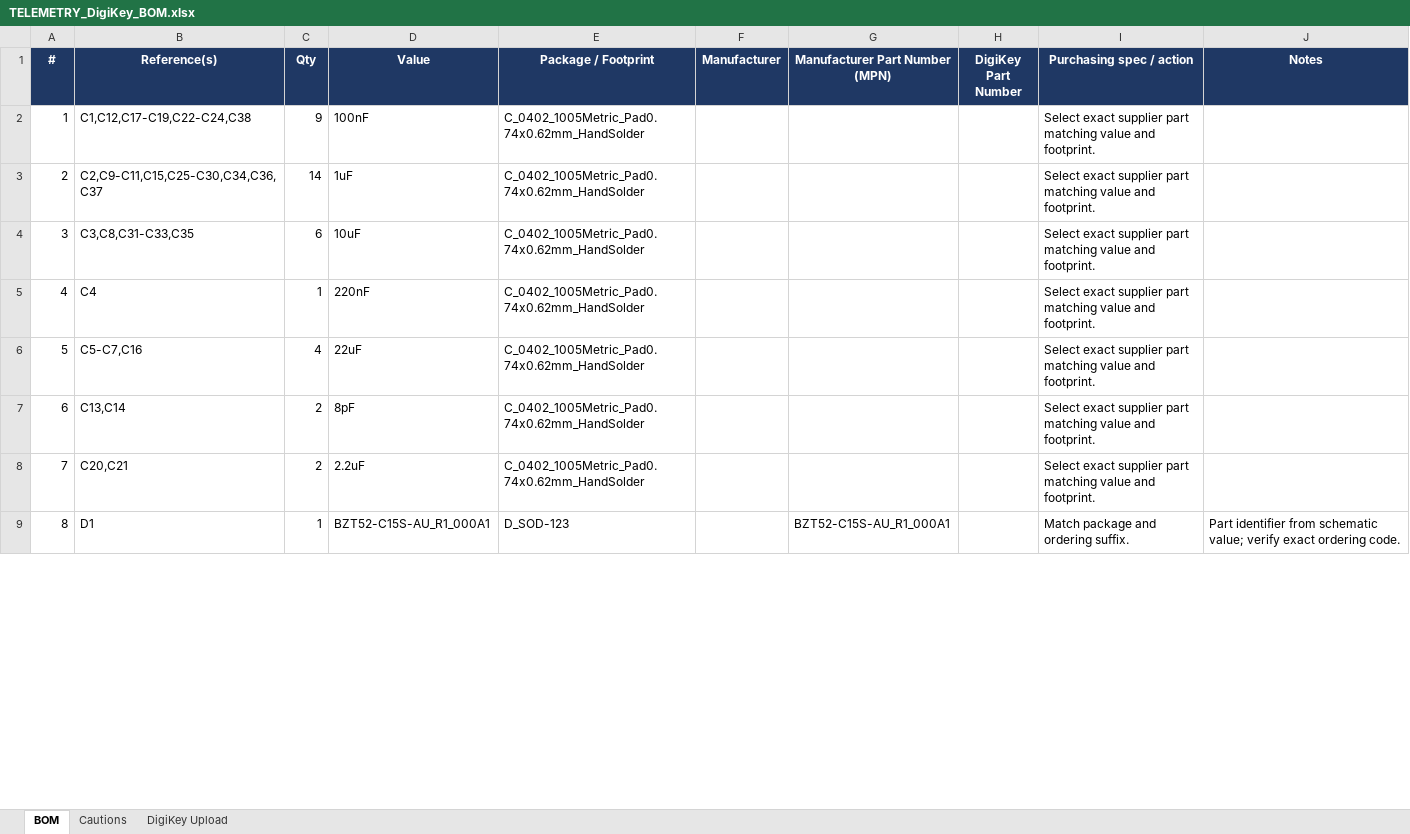
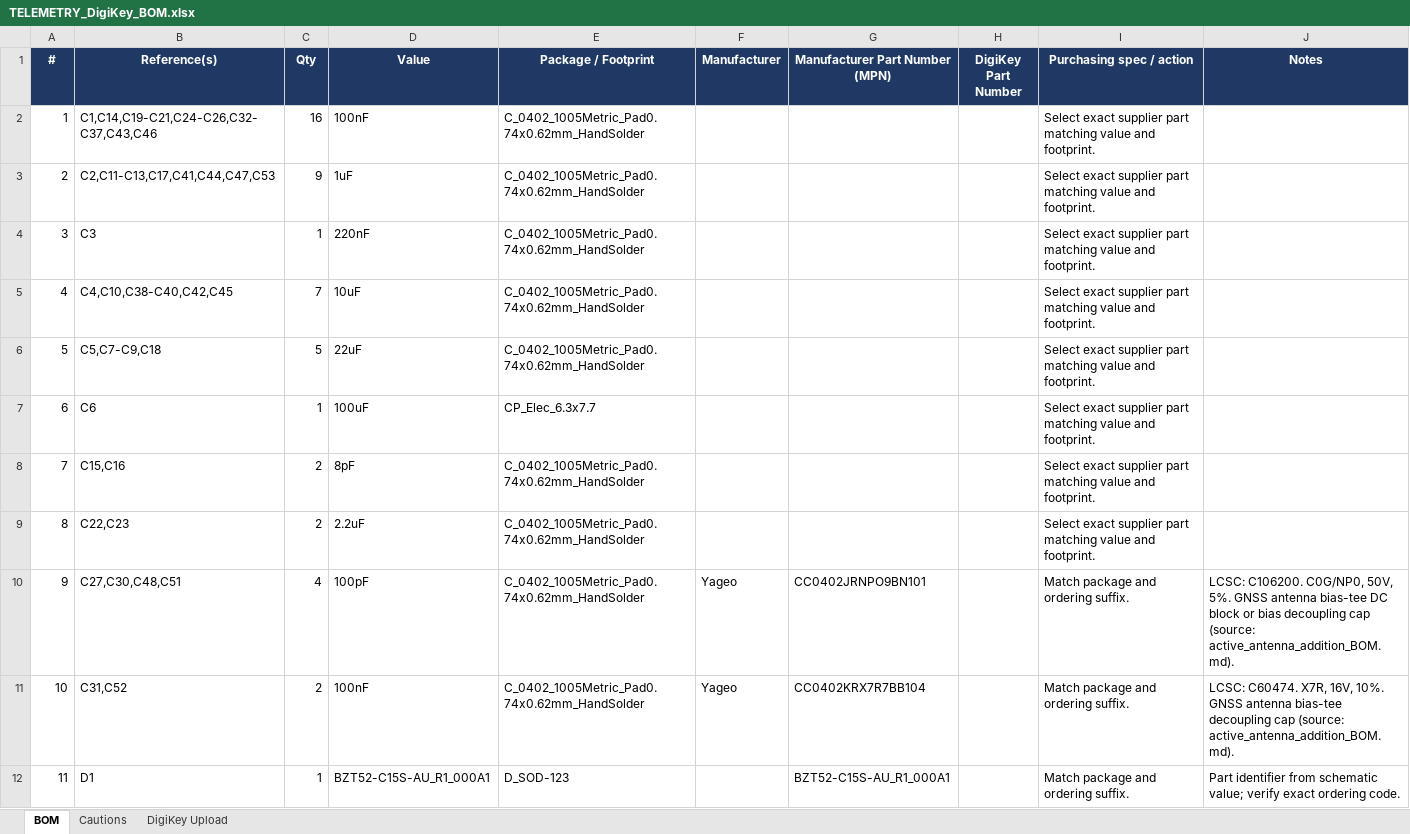
Before and after one commit to chithigun23/ANUFS-Telemetry, an Excel workbook: hardware/TELEMETRY_DigiKey_BOM.xlsx, sheet BOM, drawn as a sheet; only a part is shown; values as stored, in another font and other column widths than the file's, no borders; removed rows and columns are numbered as before the commit, all else as after; the diff covers the shown part only; the diff names each change by its address in the sheet, - before the commit and + after, or states it on an @@ line.

Commit message:
Bring hardware docs and BOM in line with the netlist
- Regenerate TELEMETRY_DigiKey_BOM.xlsx from telemetry.net: two LC29HEAMD
  modules, TXS0104EPW, two SD slots, antenna parts, R10 = 73.2k (TPS2121 OV1
  trip 15.8 to 17.2 V). All 159 designators match the netlist.
- Rewrite hardware/README.md against the netlist (base and rover GNSS, two SD
  slots, correct connectors and power chain, MCU pin map).
- Rewrite active_antenna_addition_BOM.md with current designators (J7/J8,
  U10 base, U13 rover), the moving-base wiring, and the ANN-MB5 choice
  (Quectel total active antenna gain limit is under 17 dB).
- Fix stale labels in assets/architecture.svg and note that the power budget
  spreadsheet is stale.

```diff
--- a/hardware/TELEMETRY_DigiKey_BOM.xlsx (sheet BOM)
+++ b/hardware/TELEMETRY_DigiKey_BOM.xlsx (sheet BOM)
-B2 (Reference(s)): C1,C12,C17-C19,C22-C24,C38
+B2 (Reference(s)): C1,C14,C19-C21,C24-C26,C32-C37,C43,C46
-C2 (Qty): 9
+C2 (Qty): 16
-B3 (Reference(s)): C2,C9-C11,C15,C25-C30,C34,C36,C37
+B3 (Reference(s)): C2,C11-C13,C17,C41,C44,C47,C53
-C3 (Qty): 14
+C3 (Qty): 9
-row 4: 3 | C3,C8,C31-C33,C35 | 6 | 10uF | C_0402_1005Metric_Pad0.74x0.62mm_HandSolder |  |  |  | Select exact supplier part matching value and footprint.
@@ column A (#) renumbered between rows 4 and 61 @@
-B4 (Reference(s)): C4
+B4 (Reference(s)): C3
+row 5: 4 | C4,C10,C38-C40,C42,C45 | 7 | 10uF | C_0402_1005Metric_Pad0.74x0.62mm_HandSolder |  |  |  | Select exact supplier part matching value and footprint.
-B6 (Reference(s)): C5-C7,C16
+B6 (Reference(s)): C5,C7-C9,C18
-C6 (Qty): 4
+C6 (Qty): 5
+row 7: 6 | C6 | 1 | 100uF | CP_Elec_6.3x7.7 |  |  |  | Select exact supplier part matching value and footprint.
-B8 (Reference(s)): C13,C14
+B8 (Reference(s)): C15,C16
-B9 (Reference(s)): C20,C21
+B9 (Reference(s)): C22,C23
+row 10: 9 | C27,C30,C48,C51 | 4 | 100pF | C_0402_1005Metric_Pad0.74x0.62mm_HandSolder | Yageo | CC0402JRNPO9BN101 |  | Match package and ordering suffix. | LCSC: C106200. C0G/NP0, 50V, 5%. GNSS antenna bias-tee DC block or bias decoupling cap (source: active_antenna_addition_BOM.md).
+row 11: 10 | C31,C52 | 2 | 100nF | C_0402_1005Metric_Pad0.74x0.62mm_HandSolder | Yageo | CC0402KRX7R7BB104 |  | Match package and ordering suffix. | LCSC: C60474. X7R, 16V, 10%. GNSS antenna bias-tee decoupling cap (source: active_antenna_addition_BOM.md).
```
Also changed, not shown: 12 added rows, 5 removed rows, 22 edited cells and cell formats elsewhere in this sheet, sheet Cautions, sheet DigiKey Upload, 3 other files.
